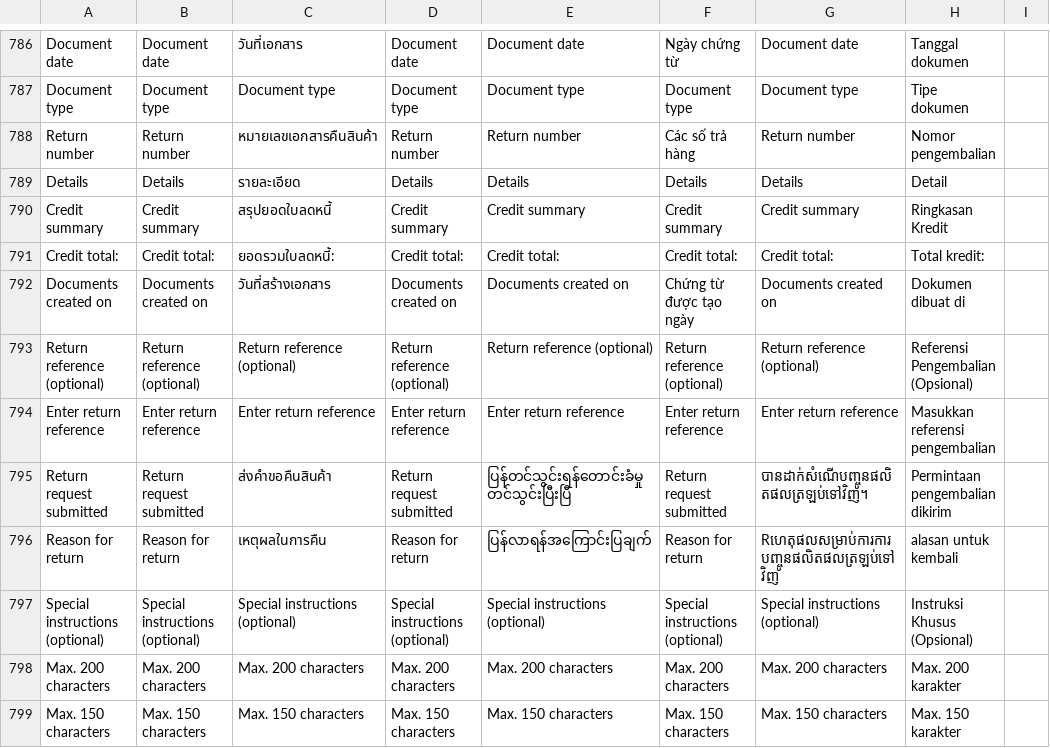
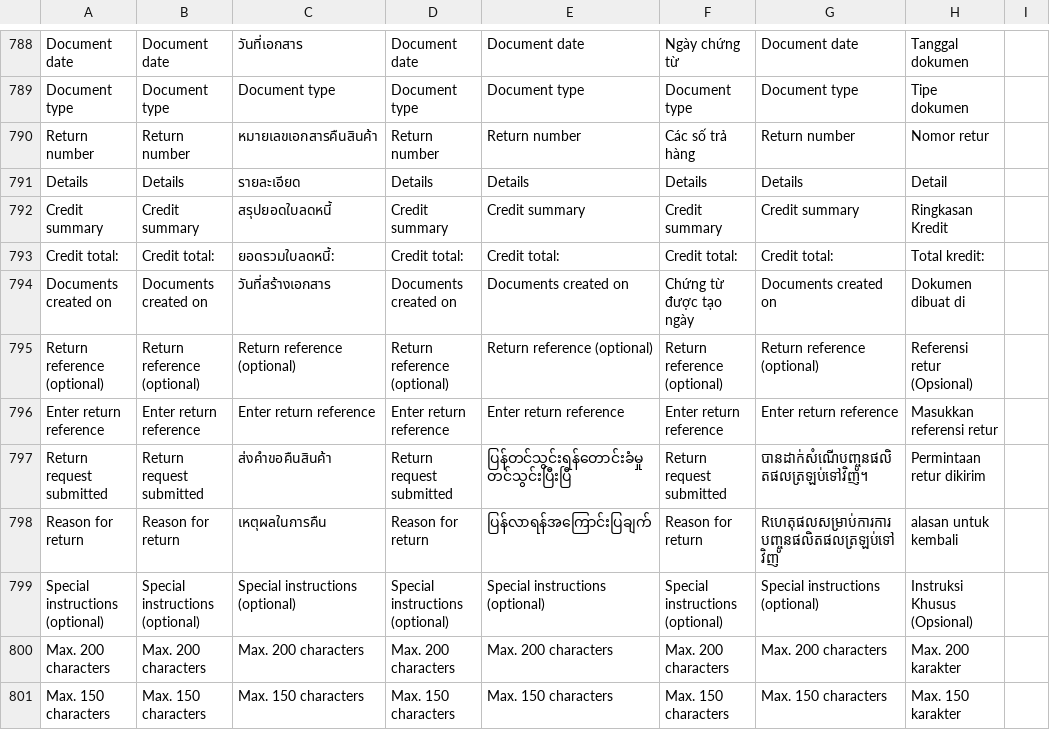
Before and after one commit to ramprasadbhagat/EZRX-, a CSV file: assets/langs/langs.csv, drawn as a sheet; only a part is shown, gaps mark what is left out; addresses are those after the commit; the diff covers the shown part only; the diff names each change by its address in the sheet, - before the commit and + after, or states it on an @@ line.

```diff
--- a/assets/langs/langs.csv
+++ b/assets/langs/langs.csv
-H790: Nomor pengembalian
+H790: Nomor retur
-H795: Referensi Pengembalian (Opsional)
+H795: Referensi retur (Opsional)
-H796: Masukkan referensi pengembalian
+H796: Masukkan referensi retur
-H797: Permintaan pengembalian dikirim
+H797: Permintaan retur dikirim
```
Also changed, not shown: 5 added rows, 2 removed rows and 97 edited cells elsewhere in this file, 7 other files.
